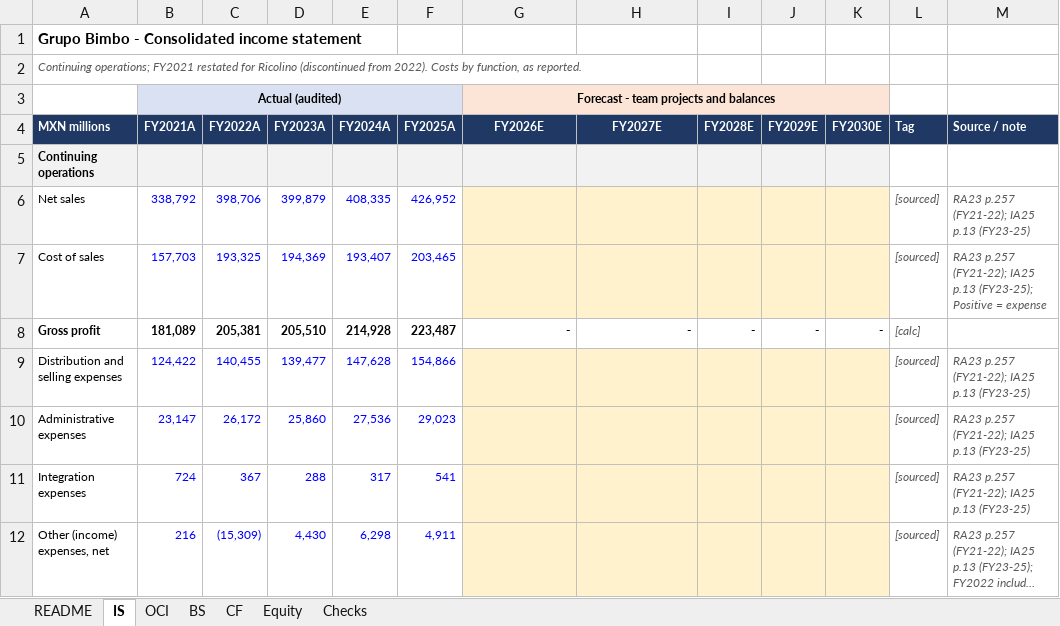
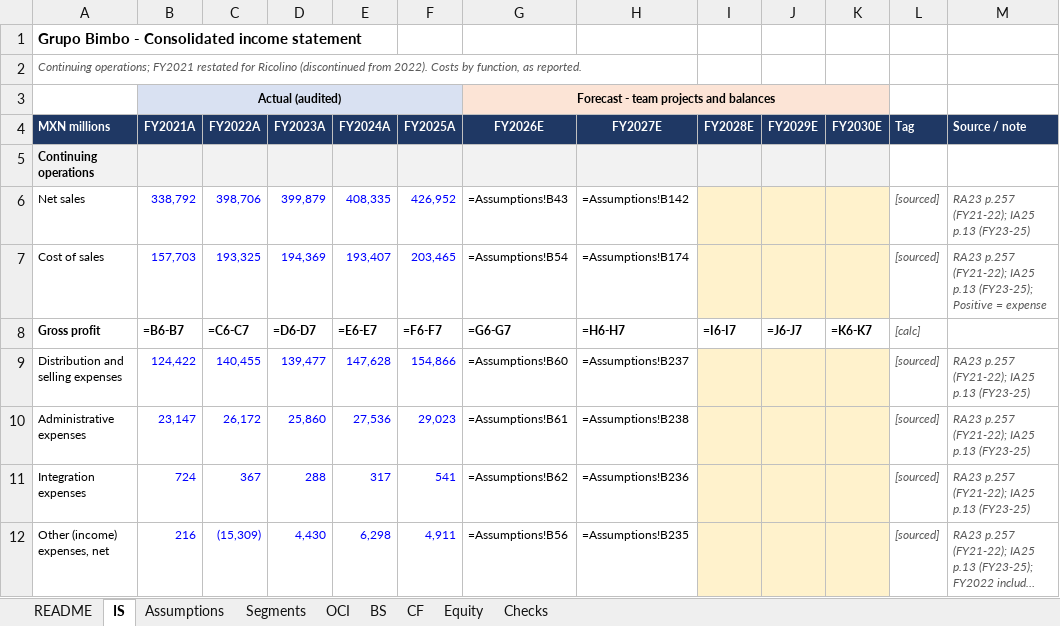
Before and after one commit to Luisartt/CFA-Research, an Excel workbook: model/BIMBOA_statements_2021-2030_v1.xlsx, sheet IS, drawn as a sheet; only a part is shown; long unchanged cells end in …; values as stored, in another font and other column widths than the file's, no borders; formulas without a stored value are shown as written; the diff covers the shown part only; the diff names each change by its address in the sheet, - before the commit and + after, or states it on an @@ line.

```diff
--- a/model/BIMBOA_statements_2021-2030_v1.xlsx (sheet IS)
+++ b/model/BIMBOA_statements_2021-2030_v1.xlsx (sheet IS)
+sheet tab: Assumptions
+sheet tab: Segments
-G6 (FY2026E): (empty)
+G6 (FY2026E): =Assumptions!B43
-G6:H7 fill: #FFF2CC
+G6:H7 fill: none
-H6 (FY2027E): (empty)
+H6 (FY2027E): =Assumptions!B142
-G7 (FY2026E): (empty)
+G7 (FY2026E): =Assumptions!B54
-H7 (FY2027E): (empty)
+H7 (FY2027E): =Assumptions!B174
-B8 (FY2021A): 181,089
+B8 (FY2021A): =B6-B7
-C8 (FY2022A): 205,381
+C8 (FY2022A): =C6-C7
-D8 (FY2023A): 205,510
+D8 (FY2023A): =D6-D7
-E8 (FY2024A): 214,928
+E8 (FY2024A): =E6-E7
-F8 (FY2025A): 223,487
+F8 (FY2025A): =F6-F7
-G8 (FY2026E): -
+G8 (FY2026E): =G6-G7
-H8 (FY2027E): -
+H8 (FY2027E): =H6-H7
-I8 (FY2028E): -
+I8 (FY2028E): =I6-I7
-J8 (FY2029E): -
+J8 (FY2029E): =J6-J7
-K8 (FY2030E): -
+K8 (FY2030E): =K6-K7
-G9 (FY2026E): (empty)
+G9 (FY2026E): =Assumptions!B60
-G9:H12 fill: #FFF2CC
+G9:H12 fill: none
-H9 (FY2027E): (empty)
+H9 (FY2027E): =Assumptions!B237
-G10 (FY2026E): (empty)
+G10 (FY2026E): =Assumptions!B61
-H10 (FY2027E): (empty)
+H10 (FY2027E): =Assumptions!B238
-G11 (FY2026E): (empty)
+G11 (FY2026E): =Assumptions!B62
-H11 (FY2027E): (empty)
+H11 (FY2027E): =Assumptions!B236
-G12 (FY2026E): (empty)
+G12 (FY2026E): =Assumptions!B56
-H12 (FY2027E): (empty)
+H12 (FY2027E): =Assumptions!B235
```
Also changed, not shown: 2 added rows, 110 edited cells and cell formats elsewhere in this sheet, sheet BS, sheet Checks, sheet CF, sheet Equity, sheet OCI, sheet README, 39 other files.
